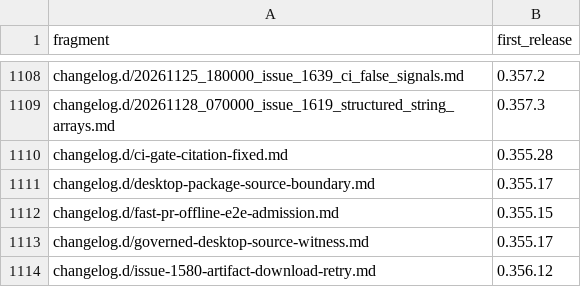
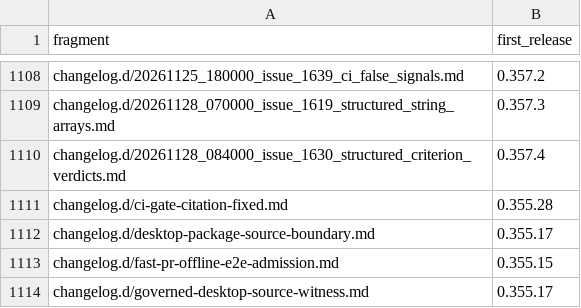
Before and after one commit to link-assistant/formal-ai, a TSV file: docs/case-studies/issue-711/fragment-release-map.tsv, drawn as a sheet; only a part is shown, gaps mark what is left out; the shorter side is filled out with more unchanged rows.

```diff
--- a/docs/case-studies/issue-711/fragment-release-map.tsv
+++ b/docs/case-studies/issue-711/fragment-release-map.tsv
@@ -1109,2 +1109,3 @@ changelog.d/20261125_180000_issue_1639_ci_false_signals.md	0.357.2
 changelog.d/20261128_070000_issue_1619_structured_string_arrays.md	0.357.3
+changelog.d/20261128_084000_issue_1630_structured_criterion_verdicts.md	0.357.4
 changelog.d/ci-gate-citation-fixed.md	0.355.28
```
Also changed, not shown: 8 other files.
